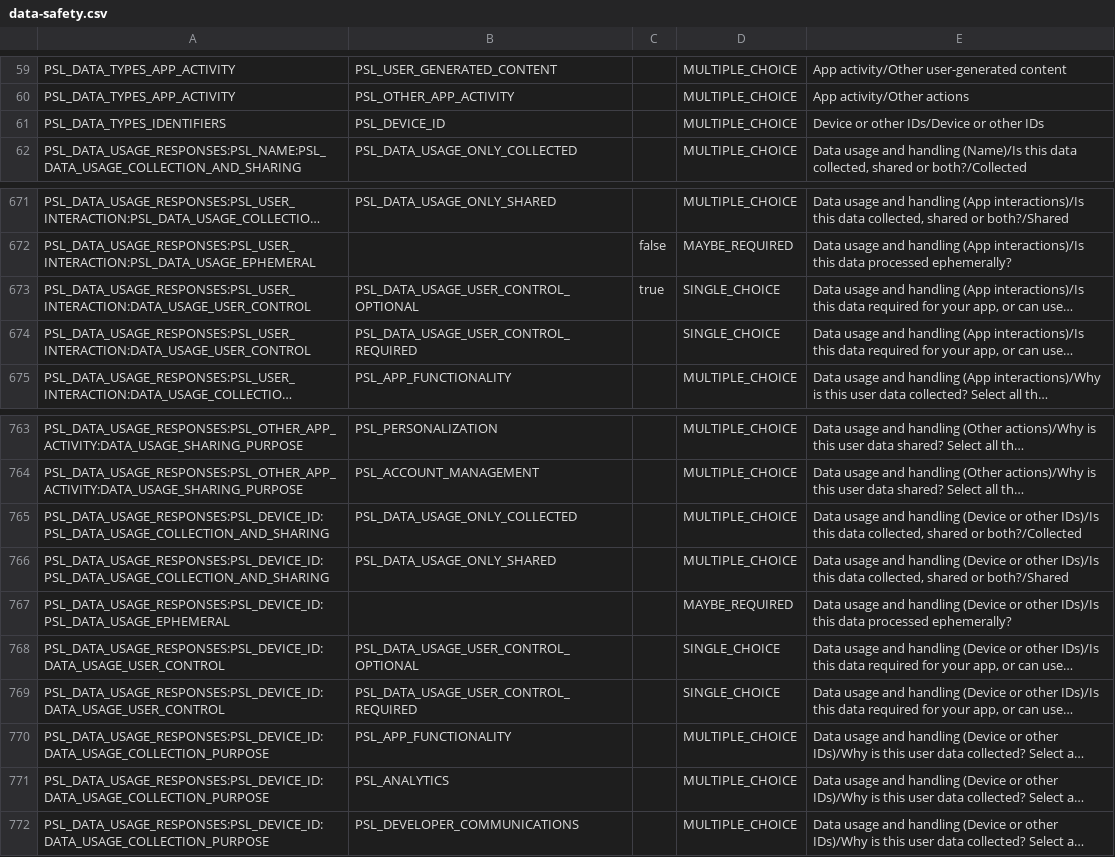
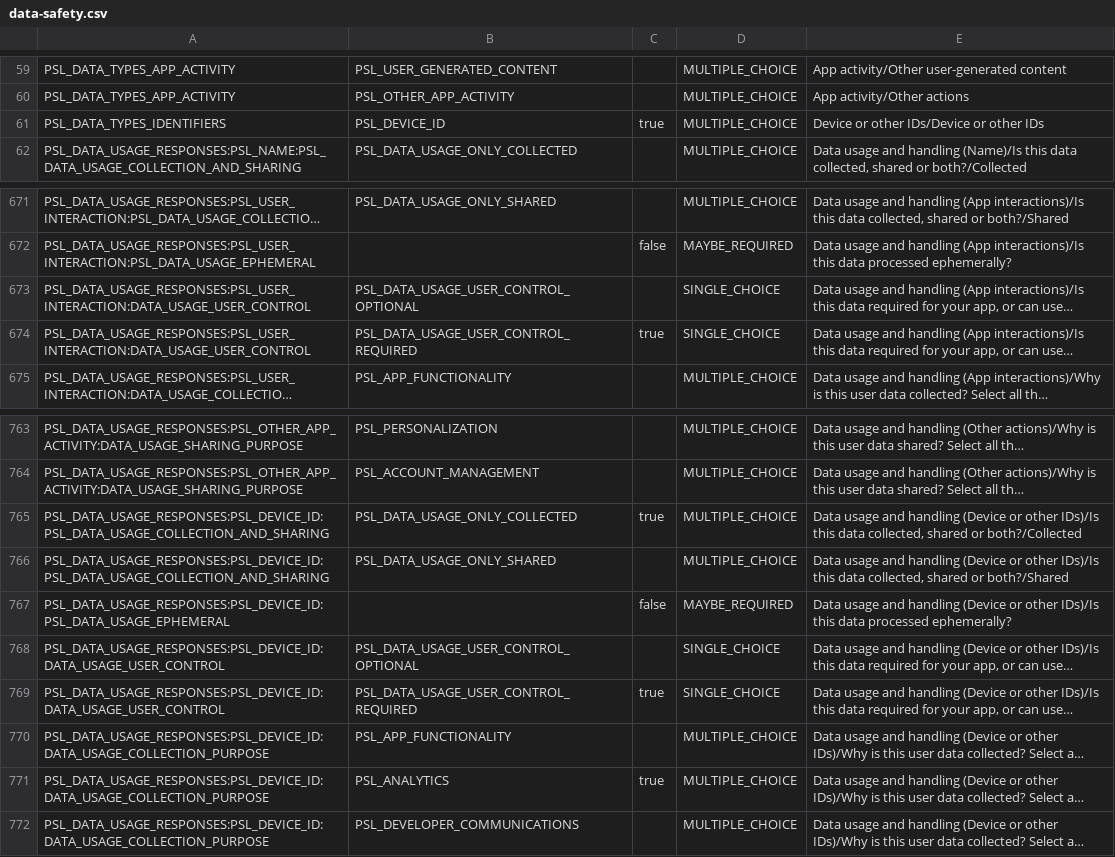
Before and after one commit to universal-simulation-ltd/Universal_Jukebox, a CSV file: store-assets/out/play/data-safety.csv, drawn as a sheet; only a part is shown, gaps mark what is left out; long unchanged cells end in …; the diff names each change by its address in the sheet, - before the commit and + after, or states it on an @@ line.

```diff
--- a/store-assets/out/play/data-safety.csv
+++ b/store-assets/out/play/data-safety.csv
-C61: (empty)
+C61: true
-C673: true
+C673: (empty)
-C674: (empty)
+C674: true
-C765: (empty)
+C765: true
-C767: (empty)
+C767: false
-C769: (empty)
+C769: true
-C771: (empty)
+C771: true
```
Also changed, not shown: 2 other files.
